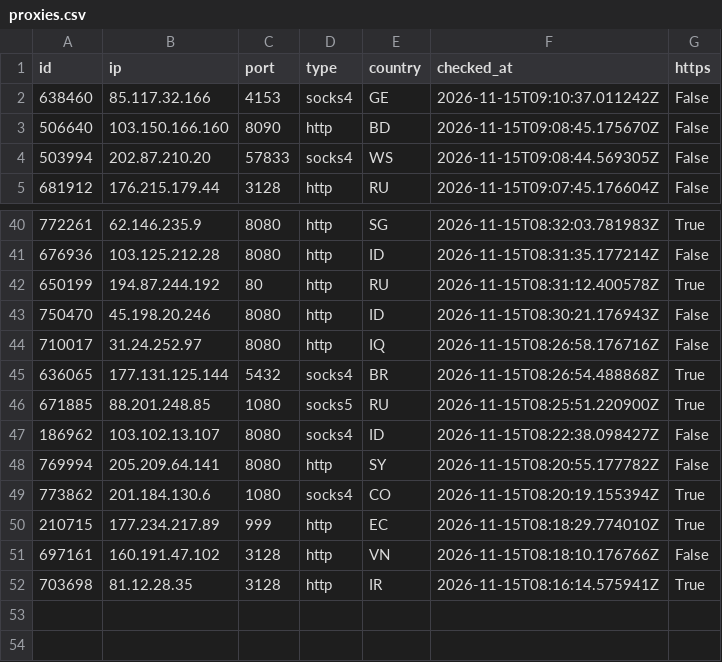
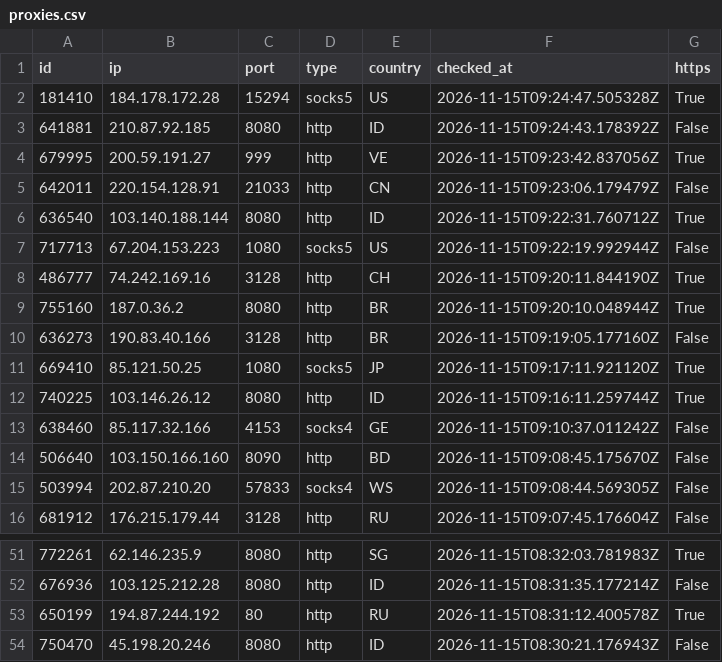
Before and after one commit to ShipHappensBro/Proxy-list, a CSV file: proxies.csv, drawn as a sheet; only a part is shown, gaps mark what is left out; removed rows and columns are numbered as before the commit, all else as after; the diff names each change by its address in the sheet, - before the commit and + after, or states it on an @@ line.

Commit message:
Update: 53 proxies | 2026-11-15 09:30:07.328894+00:00

```diff
--- a/proxies.csv
+++ b/proxies.csv
+row 2: 181410 | 184.178.172.28 | 15294 | socks5 | US | 2026-11-15T09:24:47.505328Z | True
+row 3: 641881 | 210.87.92.185 | 8080 | http | ID | 2026-11-15T09:24:43.178392Z | False
+row 4: 679995 | 200.59.191.27 | 999 | http | VE | 2026-11-15T09:23:42.837056Z | True
+row 5: 642011 | 220.154.128.91 | 21033 | http | CN | 2026-11-15T09:23:06.179479Z | False
+row 6: 636540 | 103.140.188.144 | 8080 | http | ID | 2026-11-15T09:22:31.760712Z | True
+row 7: 717713 | 67.204.153.223 | 1080 | socks5 | US | 2026-11-15T09:22:19.992944Z | False
+row 8: 486777 | 74.242.169.16 | 3128 | http | CH | 2026-11-15T09:20:11.844190Z | True
+row 9: 755160 | 187.0.36.2 | 8080 | http | BR | 2026-11-15T09:20:10.048944Z | True
+row 10: 636273 | 190.83.40.166 | 3128 | http | BR | 2026-11-15T09:19:05.177160Z | False
+row 11: 669410 | 85.121.50.25 | 1080 | socks5 | JP | 2026-11-15T09:17:11.921120Z | True
+row 12: 740225 | 103.146.26.12 | 8080 | http | ID | 2026-11-15T09:16:11.259744Z | True
-row 44: 710017 | 31.24.252.97 | 8080 | http | IQ | 2026-11-15T08:26:58.176716Z | False
-row 45: 636065 | 177.131.125.144 | 5432 | socks4 | BR | 2026-11-15T08:26:54.488868Z | True
-row 46: 671885 | 88.201.248.85 | 1080 | socks5 | RU | 2026-11-15T08:25:51.220900Z | True
-row 47: 186962 | 103.102.13.107 | 8080 | socks4 | ID | 2026-11-15T08:22:38.098427Z | False
-row 48: 769994 | 205.209.64.141 | 8080 | http | SY | 2026-11-15T08:20:55.177782Z | False
-row 49: 773862 | 201.184.130.6 | 1080 | socks4 | CO | 2026-11-15T08:20:19.155394Z | True
-row 50: 210715 | 177.234.217.89 | 999 | http | EC | 2026-11-15T08:18:29.774010Z | True
-row 51: 697161 | 160.191.47.102 | 3128 | http | VN | 2026-11-15T08:18:10.176766Z | False
-row 52: 703698 | 81.12.28.35 | 3128 | http | IR | 2026-11-15T08:16:14.575941Z | True
```
Also changed, not shown: 6 other files.
